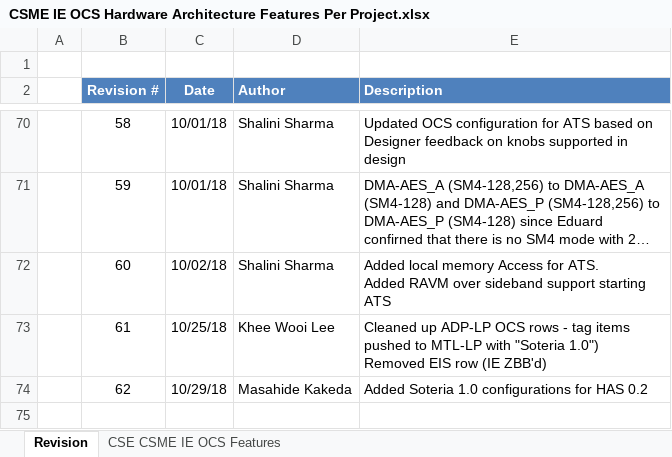
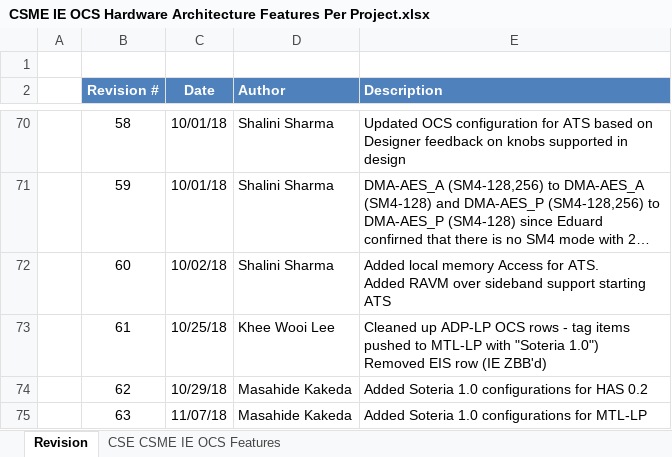
Before and after one commit to jason-ytsao/exp_submodule, an Excel workbook: ArchSpecs/Working/CSME IE OCS Hardware Architecture Features Per Project.xlsx, sheet Revision, drawn as a sheet; only a part is shown, gaps mark what is left out; long unchanged cells end in …; values as stored, in another font and other column widths than the file's, no borders; the diff names each change by its address in the sheet, - before the commit and + after, or states it on an @@ line.

Commit message:
Added MTL-LP configurations as Soteria IP HAS 0.2
[git-p4: depot-paths = "//depot/projects/coe/CSME/": change = 766053]

```diff
--- a/ArchSpecs/Working/CSME IE OCS Hardware Architecture Features Per Project.xlsx (sheet Revision)
+++ b/ArchSpecs/Working/CSME IE OCS Hardware Architecture Features Per Project.xlsx (sheet Revision)
+row 75:  | 63 | 11/07/18 | Masahide Kakeda | Added Soteria 1.0 configurations for MTL-LP
```
Also changed, not shown: sheet CSE CSME IE OCS Features.
